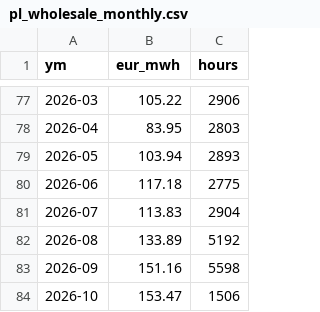
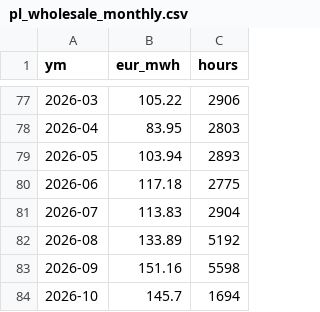
Before and after one commit to bnkim192/entsoe-harvester, a CSV file: pl_wholesale_monthly.csv, drawn as a sheet; only a part is shown, gaps mark what is left out.

```diff
--- a/pl_wholesale_monthly.csv
+++ b/pl_wholesale_monthly.csv
@@ -83,2 +83,2 @@
 2026-09,151.16,5598
-2026-10,153.47,1506
+2026-10,145.7,1694
```
Also changed, not shown: 1 other file.
